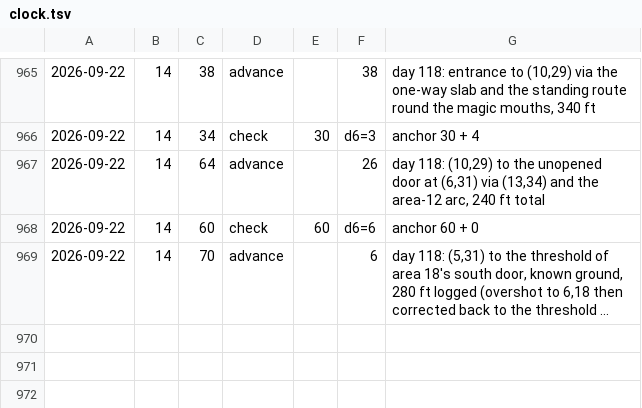
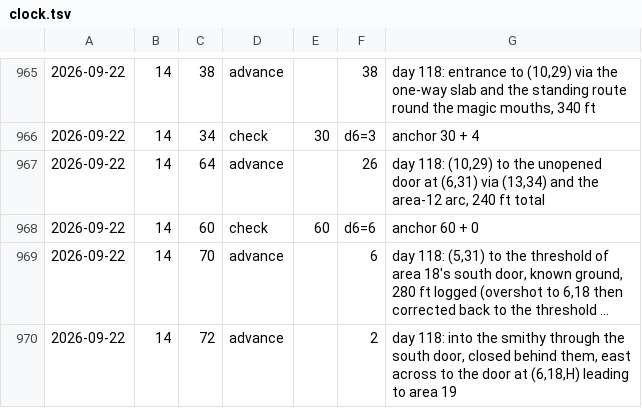
Before and after one commit to dllahr/claude_playing_advanced_dungeons_and_dragons_1st_edition, a TSV file: campaign/clock.tsv, drawn as a sheet; only a part is shown, gaps mark what is left out; long unchanged cells end in …; the diff names each change by its address in the sheet, - before the commit and + after, or states it on an @@ line.

```diff
--- a/campaign/clock.tsv
+++ b/campaign/clock.tsv
+row 970: 2026-09-22 | 14 | 72 | advance |  | 2 | day 118: into the smithy through the south door, closed behind them, east across to the door at (6,18,H) leading to area 19
```
Also changed, not shown: campaign/party.tsv, campaign/world_changes.tsv.
